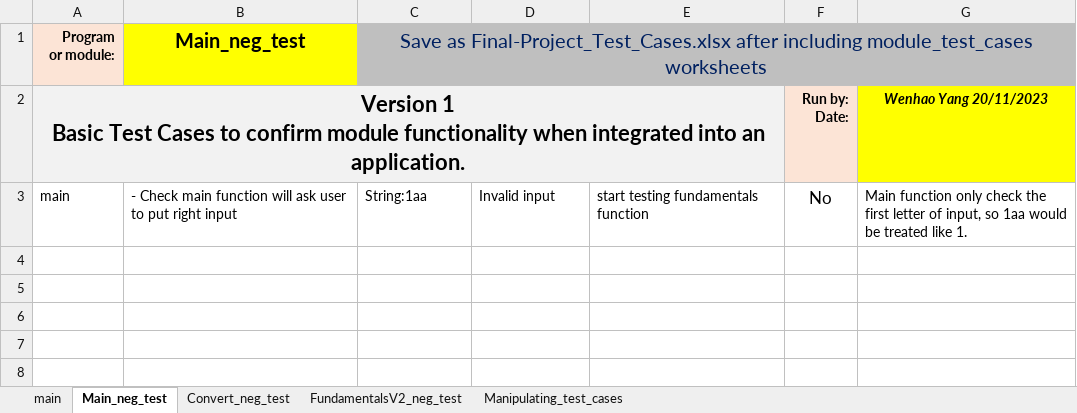
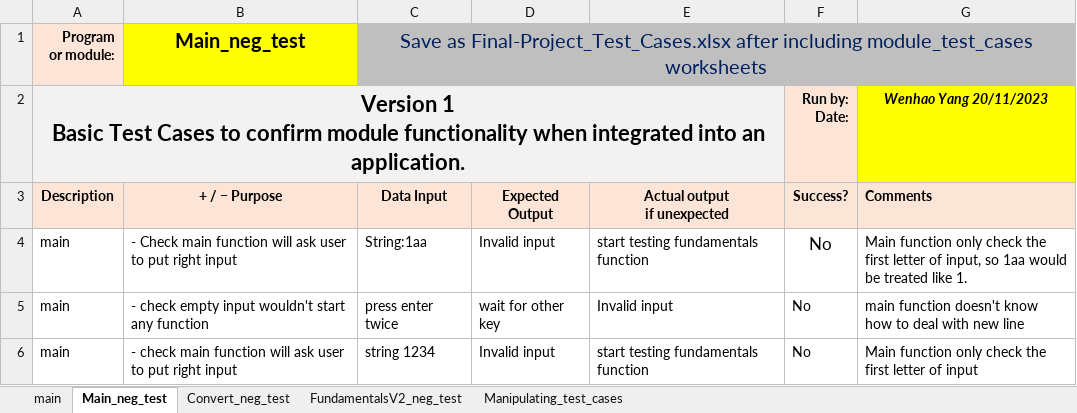
Before and after one commit to whyang9701/CPR101, an Excel workbook: Final-Project-Test-Cases.xlsx, sheet Main_neg_test, drawn as a sheet; values as stored, in another font and other column widths than the file's, no borders; ↵ is a line break in a cell; the diff names each change by its address in the sheet, - before the commit and + after, or states it on an @@ line.

Commit message:
add more negative test for main function

```diff
--- a/Final-Project-Test-Cases.xlsx (sheet Main_neg_test)
+++ b/Final-Project-Test-Cases.xlsx (sheet Main_neg_test)
+row 3: Description | + / − Purpose | Data Input | Expected Output | Actual output ↵ if unexpected | Success? | Comments
+row 5: main | - check empty input wouldn't start any function | press enter twice | wait for other key | Invalid input | No | main function doesn't know how to deal with new line
+row 6: main | - check main function will ask user to put right input | string 1234 | Invalid input | start testing fundamentals function | No | Main function only check the first letter of input
```
